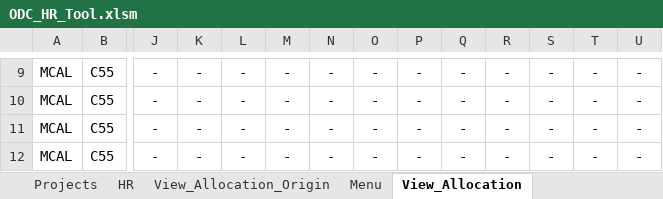
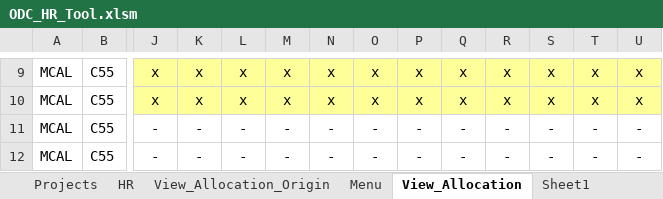
Before and after one commit to huyvu88/HR-Excel-Tools, an Excel workbook: Excel/ODC_HR_Tool.xlsm, sheet View_Allocation, drawn as a sheet; only a part is shown, gaps mark what is left out; values as stored, in another font and other column widths than the file's, no borders; the diff covers the shown part only; the diff names each change by its address in the sheet, - before the commit and + after, or states it on an @@ line.

```diff
--- a/Excel/ODC_HR_Tool.xlsm (sheet View_Allocation)
+++ b/Excel/ODC_HR_Tool.xlsm (sheet View_Allocation)
+sheet tab: Sheet1
-J9:J10: -
+J9:J10: x
-J9:U10 fill: none
+J9:U10 fill: #FFFF99
-K9:K10: -
+K9:K10: x
-L9:L10: -
+L9:L10: x
-M9:M10: -
+M9:M10: x
-N9:N10: -
+N9:N10: x
-O9:O10: -
+O9:O10: x
-P9:P10: -
+P9:P10: x
-Q9:Q10: -
+Q9:Q10: x
-R9:R10: -
+R9:R10: x
-S9:S10: -
+S9:S10: x
-T9:T10: -
+T9:T10: x
-U9:U10: -
+U9:U10: x
```
Also changed, not shown: 5 added rows, 5 removed rows, 102 edited cells and cell formats elsewhere in this sheet, sheet Allocations, charts or pictures.
